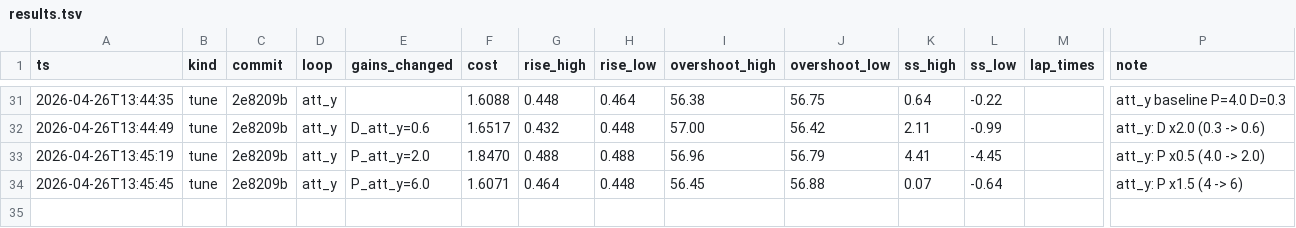
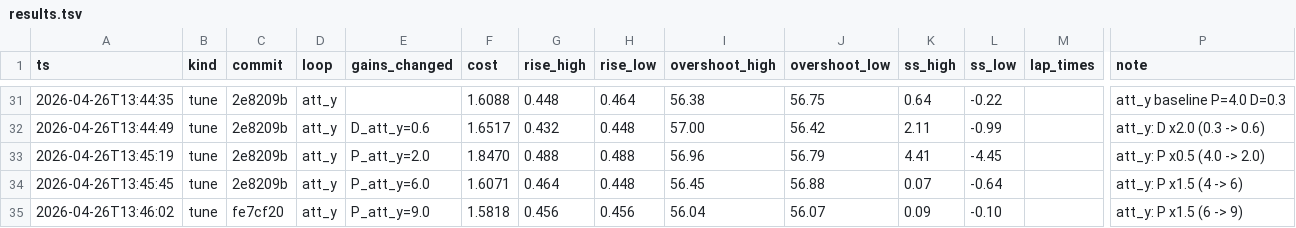
Before and after one commit to Pandananana/AerialRobotics, a TSV file: auto_tune/results.tsv, drawn as a sheet; only a part is shown, gaps mark what is left out; rows hold the shown columns only; the diff names each change by its address in the sheet, - before the commit and + after, or states it on an @@ line.

Commit message:
tune: att_y P 6 -> 9 (cost 1.6071 -> 1.5818)

```diff
--- a/auto_tune/results.tsv
+++ b/auto_tune/results.tsv
+row 35: 2026-04-26T13:46:02 | tune | fe7cf20 | att_y | P_att_y=9.0 | 1.5818 | 0.456 | 0.456 | 56.04 | 56.07 | 0.09 | -0.10 |  | att_y: P x1.5 (6 -> 9)
```
Also changed, not shown: 1 other file.
